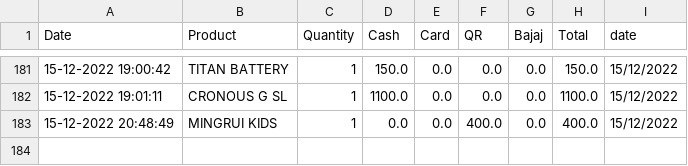
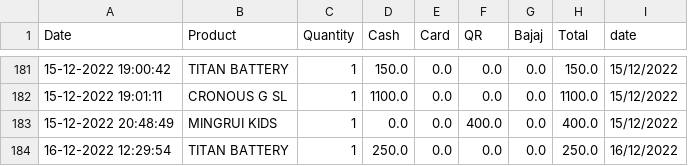
Before and after one commit to harishindl/sales_test, a CSV file: data.csv, drawn as a sheet; only a part is shown, gaps mark what is left out; the diff names each change by its address in the sheet, - before the commit and + after, or states it on an @@ line.

Commit message:
committing files

```diff
--- a/data.csv
+++ b/data.csv
+row 184: 16-12-2022 12:29:54 | TITAN BATTERY | 1 | 250.0 | 0.0 | 0.0 | 0.0 | 250.0 | 16/12/2022
```
